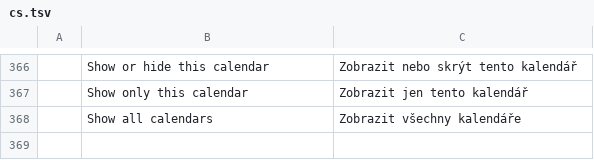
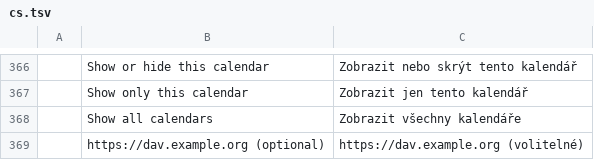
Before and after one commit to StDenis1980/ibercorreo, a TSV file: crates/ui-egui/src/i18n/cs.tsv, drawn as a sheet; only a part is shown, gaps mark what is left out; the diff names each change by its address in the sheet, - before the commit and + after, or states it on an @@ line.

```diff
--- a/crates/ui-egui/src/i18n/cs.tsv
+++ b/crates/ui-egui/src/i18n/cs.tsv
+row 369:  | https://dav.example.org (optional) | https://dav.example.org (volitelné)
```
Also changed, not shown: crates/ui-egui/src/i18n/fr.tsv, crates/ui-egui/src/i18n/it.tsv, 14 other files.
